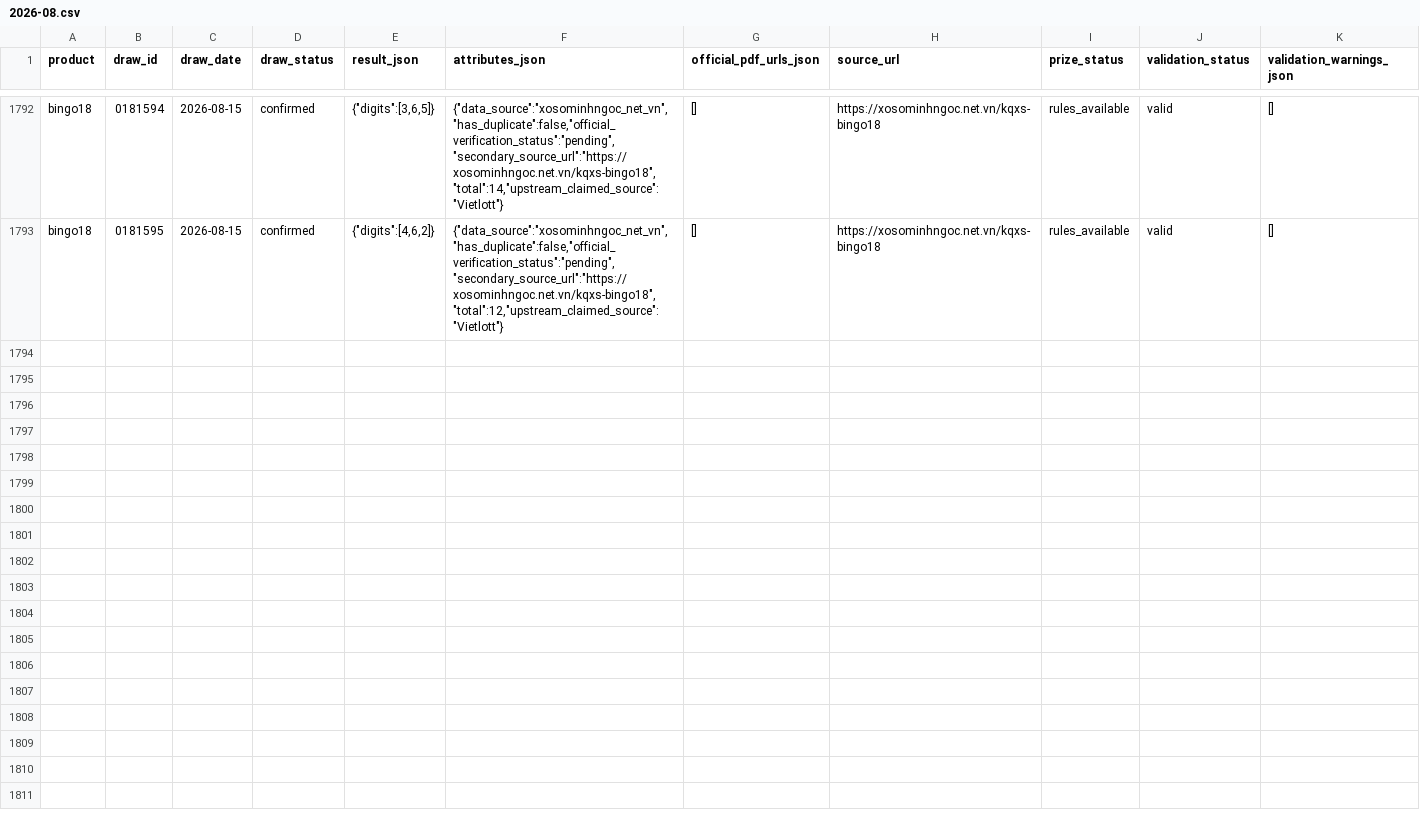
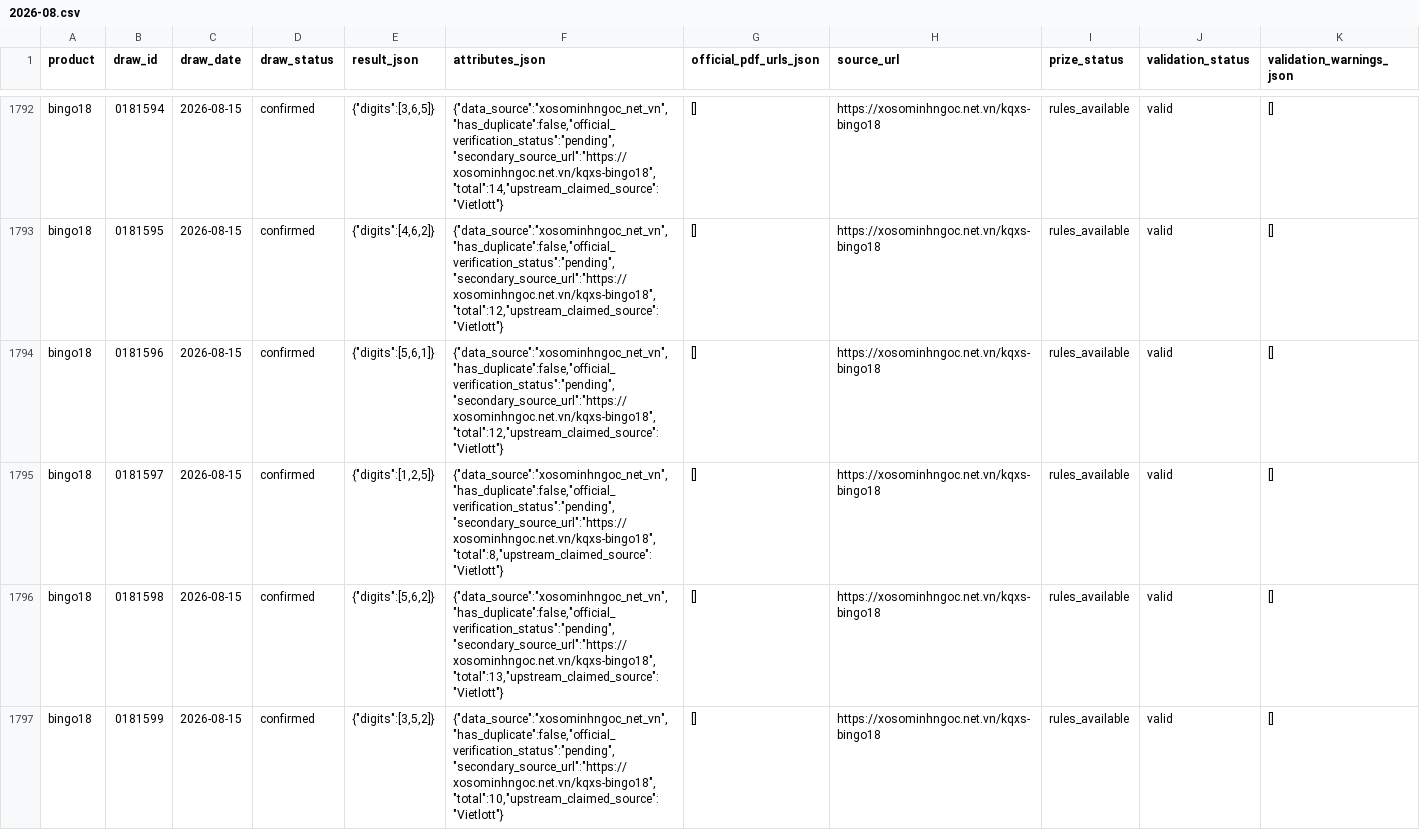
Before and after one commit to NhanAZ-Data/vietlott-research, a CSV file: datasets/draws/bingo18/2026-08.csv, drawn as a sheet; only a part is shown, gaps mark what is left out; rows hold the shown columns only; the diff covers the shown part only; the diff names each change by its address in the sheet, - before the commit and + after, or states it on an @@ line.

```diff
--- a/datasets/draws/bingo18/2026-08.csv
+++ b/datasets/draws/bingo18/2026-08.csv
+row 1794: bingo18 | 0181596 | 2026-08-15 | confirmed | {"digits":[5,6,1]} | {"data_source":"xosominhngoc_net_vn","has_duplicate":false,"official_verification_status":"pending","secondary_source_url":"https://xosominhngoc.net.vn/kqxs-bingo18","total":12,"upstream_claimed_source":"Vietlott"} | [] | https://xosominhngoc.net.vn/kqxs-bingo18 | rules_available | valid | []
+row 1795: bingo18 | 0181597 | 2026-08-15 | confirmed | {"digits":[1,2,5]} | {"data_source":"xosominhngoc_net_vn","has_duplicate":false,"official_verification_status":"pending","secondary_source_url":"https://xosominhngoc.net.vn/kqxs-bingo18","total":8,"upstream_claimed_source":"Vietlott"} | [] | https://xosominhngoc.net.vn/kqxs-bingo18 | rules_available | valid | []
+row 1796: bingo18 | 0181598 | 2026-08-15 | confirmed | {"digits":[5,6,2]} | {"data_source":"xosominhngoc_net_vn","has_duplicate":false,"official_verification_status":"pending","secondary_source_url":"https://xosominhngoc.net.vn/kqxs-bingo18","total":13,"upstream_claimed_source":"Vietlott"} | [] | https://xosominhngoc.net.vn/kqxs-bingo18 | rules_available | valid | []
+row 1797: bingo18 | 0181599 | 2026-08-15 | confirmed | {"digits":[3,5,2]} | {"data_source":"xosominhngoc_net_vn","has_duplicate":false,"official_verification_status":"pending","secondary_source_url":"https://xosominhngoc.net.vn/kqxs-bingo18","total":10,"upstream_claimed_source":"Vietlott"} | [] | https://xosominhngoc.net.vn/kqxs-bingo18 | rules_available | valid | []
```
Also changed, not shown: 4 added rows elsewhere in this file, datasets/draws/keno/2026-08.csv, 3 other files.
